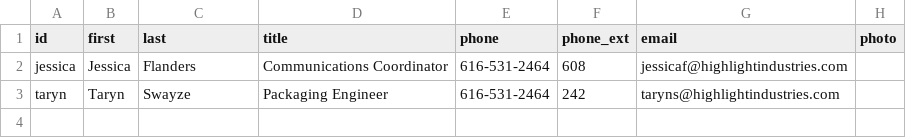
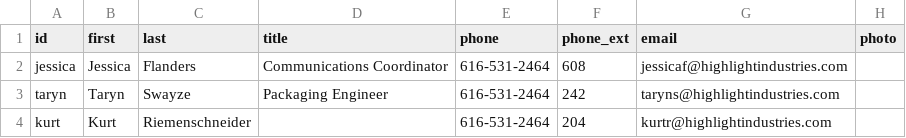
Before and after one commit to Highlight-Industries/Connect-v2, a CSV file: employees.csv, drawn as a sheet; the diff names each change by its address in the sheet, - before the commit and + after, or states it on an @@ line.

Commit message:
Update employees.csv

```diff
--- a/employees.csv
+++ b/employees.csv
+row 4: kurt | Kurt | Riemenschneider |  | 616-531-2464 | 204 | kurtr@highlightindustries.com
```
